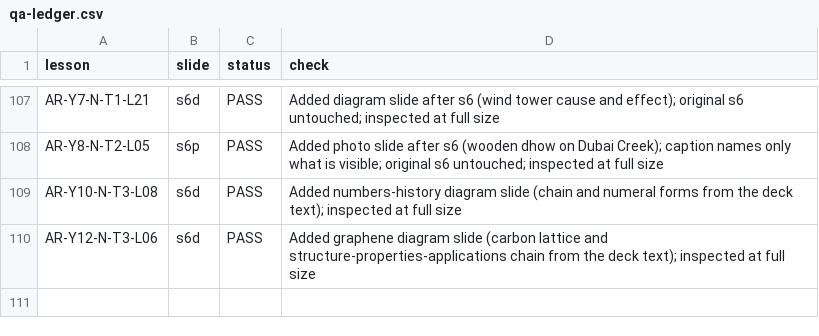
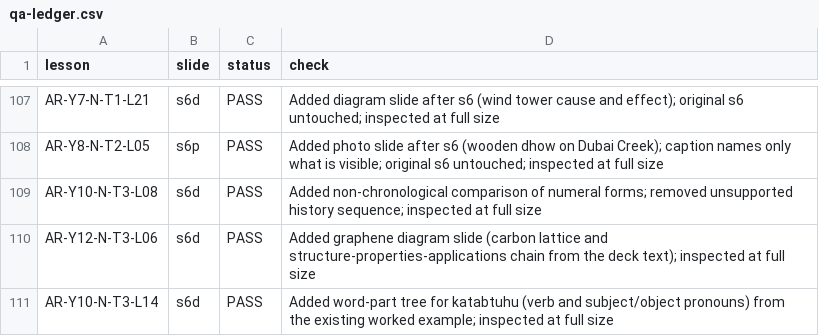
Before and after one commit to abobakr789/Hira, a CSV file: _tools/arabic/g5plus_images/qa-ledger.csv, drawn as a sheet; only a part is shown, gaps mark what is left out.

Commit message:
Replace historical sequence with numeral comparison and add pronoun tree

```diff
--- a/_tools/arabic/g5plus_images/qa-ledger.csv
+++ b/_tools/arabic/g5plus_images/qa-ledger.csv
@@ -108,3 +108,4 @@ AR-Y7-N-T1-L21,s6d,PASS,Added diagram slide after s6 (wind tower cause and effec
 AR-Y8-N-T2-L05,s6p,PASS,Added photo slide after s6 (wooden dhow on Dubai Creek); caption names only what is visible; original s6 untouched; inspected at full size
-AR-Y10-N-T3-L08,s6d,PASS,Added numbers-history diagram slide (chain and numeral forms from the deck text); inspected at full size
+AR-Y10-N-T3-L08,s6d,PASS,Added non-chronological comparison of numeral forms; removed unsupported history sequence; inspected at full size
 AR-Y12-N-T3-L06,s6d,PASS,Added graphene diagram slide (carbon lattice and structure-properties-applications chain from the deck text); inspected at full size
+AR-Y10-N-T3-L14,s6d,PASS,Added word-part tree for katabtuhu (verb and subject/object pronouns) from the existing worked example; inspected at full size
```
Also changed, not shown: 3 other files.
